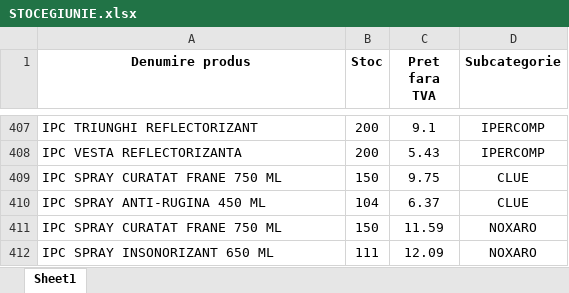
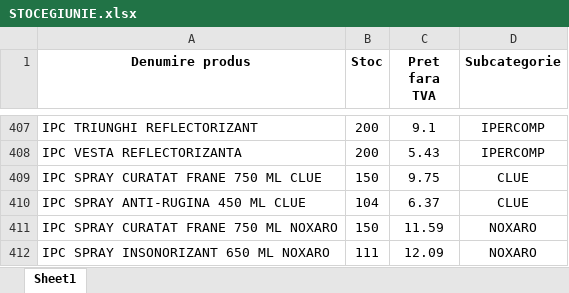
Before and after one commit to ab12slk-sys/dmautoravenol, an Excel workbook: STOCEGIUNIE.xlsx, sheet Sheet1, drawn as a sheet; only a part is shown, gaps mark what is left out; values as stored, in another font and other column widths than the file's, no borders; the diff names each change by its address in the sheet, - before the commit and + after, or states it on an @@ line.

Commit message:
Add files via upload

```diff
--- a/STOCEGIUNIE.xlsx (sheet Sheet1)
+++ b/STOCEGIUNIE.xlsx (sheet Sheet1)
-A409 (Denumire produs): IPC SPRAY CURATAT FRANE 750 ML
+A409 (Denumire produs): IPC SPRAY CURATAT FRANE 750 ML CLUE
-A410 (Denumire produs): IPC SPRAY ANTI-RUGINA 450 ML
+A410 (Denumire produs): IPC SPRAY ANTI-RUGINA 450 ML CLUE
-A411 (Denumire produs): IPC SPRAY CURATAT FRANE 750 ML
+A411 (Denumire produs): IPC SPRAY CURATAT FRANE 750 ML NOXARO
-A412 (Denumire produs): IPC SPRAY INSONORIZANT 650 ML
+A412 (Denumire produs): IPC SPRAY INSONORIZANT 650 ML NOXARO
```
